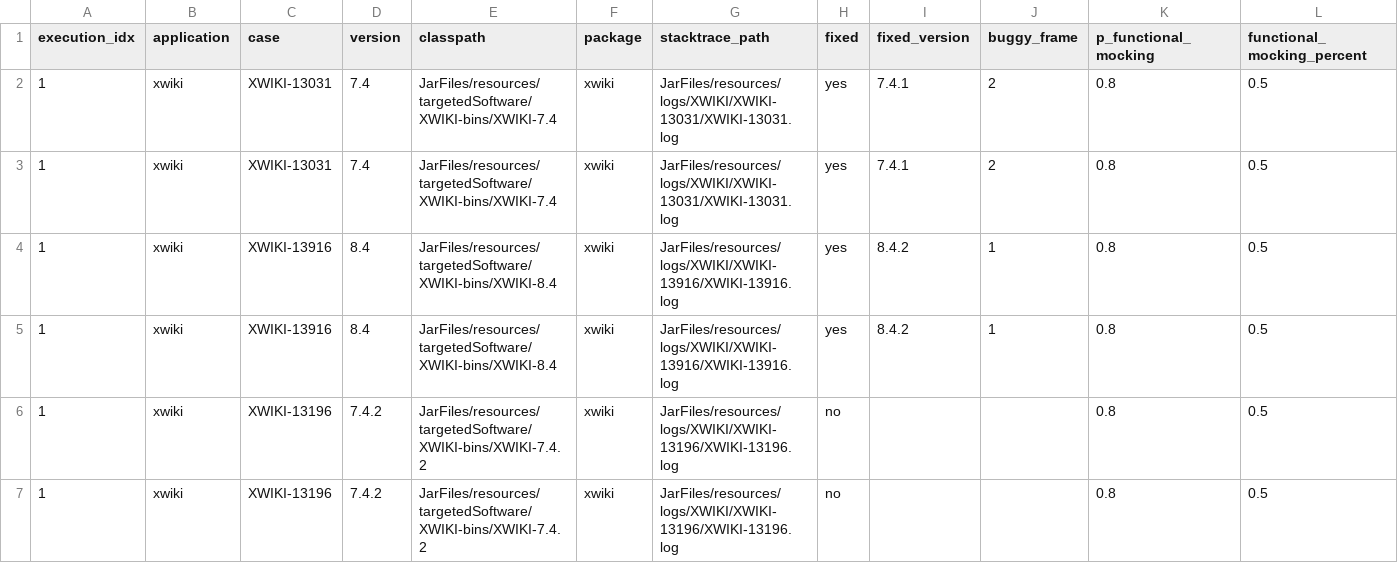
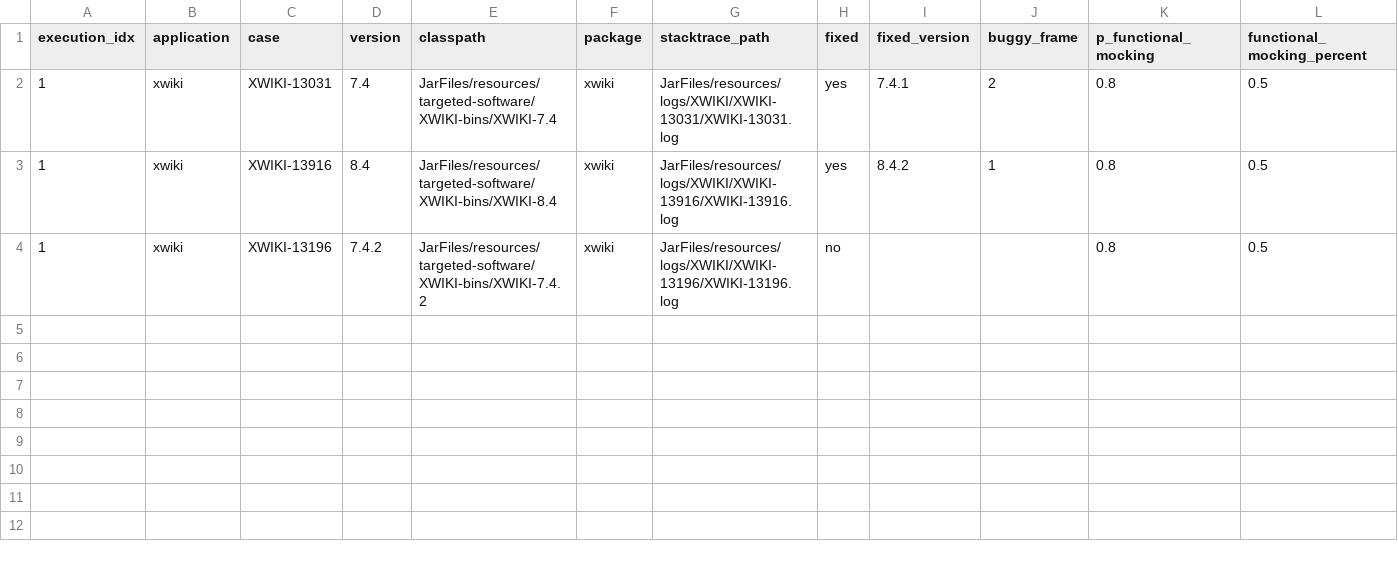
Before and after one commit to STAMP-project/ExRunner, a CSV file: experiment-runner/inputs/inputs.csv, drawn as a sheet; only a part is shown; removed rows and columns are numbered as before the commit, all else as after; rows hold the shown columns only; the diff names each change by its address in the sheet, - before the commit and + after, or states it on an @@ line.

Commit message:
Update inputs.csv

```diff
--- a/experiment-runner/inputs/inputs.csv
+++ b/experiment-runner/inputs/inputs.csv
-E2 (classpath): JarFiles/resources/targetedSoftware/XWIKI-bins/XWIKI-7.4
+E2 (classpath): JarFiles/resources/targeted-software/XWIKI-bins/XWIKI-7.4
-row 3: 1 | xwiki | XWIKI-13031 | 7.4 | JarFiles/resources/targetedSoftware/XWIKI-bins/XWIKI-7.4 | xwiki | JarFiles/resources/logs/XWIKI/XWIKI-13031/XWIKI-13031.log | yes | 7.4.1 | 2 | 0.8 | 0.5
-E3 (classpath): JarFiles/resources/targetedSoftware/XWIKI-bins/XWIKI-8.4
+E3 (classpath): JarFiles/resources/targeted-software/XWIKI-bins/XWIKI-8.4
-row 5: 1 | xwiki | XWIKI-13916 | 8.4 | JarFiles/resources/targetedSoftware/XWIKI-bins/XWIKI-8.4 | xwiki | JarFiles/resources/logs/XWIKI/XWIKI-13916/XWIKI-13916.log | yes | 8.4.2 | 1 | 0.8 | 0.5
-E4 (classpath): JarFiles/resources/targetedSoftware/XWIKI-bins/XWIKI-7.4.2
+E4 (classpath): JarFiles/resources/targeted-software/XWIKI-bins/XWIKI-7.4.2
-row 7: 1 | xwiki | XWIKI-13196 | 7.4.2 | JarFiles/resources/targetedSoftware/XWIKI-bins/XWIKI-7.4.2 | xwiki | JarFiles/resources/logs/XWIKI/XWIKI-13196/XWIKI-13196.log | no |  |  | 0.8 | 0.5
```
